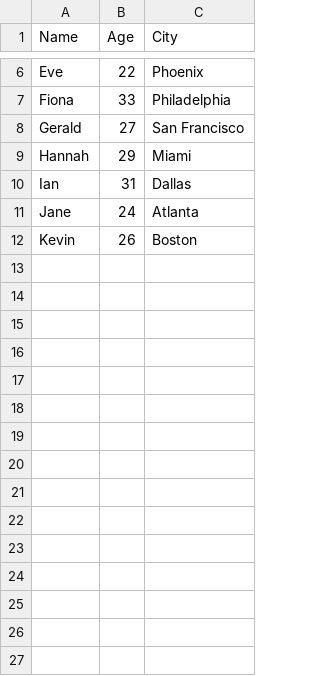
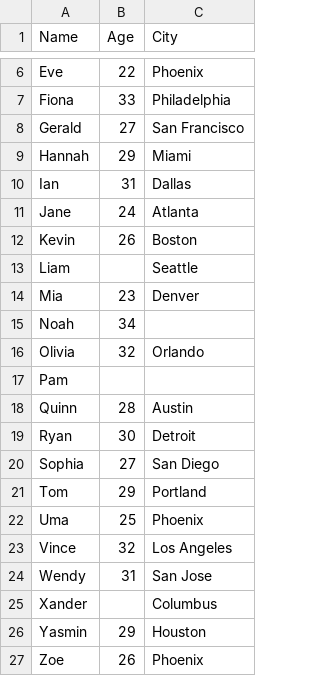
Before and after one commit to ingJuanArenas/pandasFirstsSteps, a CSV file: data.csv, drawn as a sheet; only a part is shown, gaps mark what is left out.

```diff
--- a/data.csv
+++ b/data.csv
@@ -12 +12,16 @@ Jane,24,Atlanta
 Kevin,26,Boston
+Liam,,Seattle
+Mia,23,Denver
+Noah,34,
+Olivia,32,Orlando
+Pam,,
+Quinn,28,Austin
+Ryan,30,Detroit
+Sophia,27,San Diego
+Tom,29,Portland
+Uma,25,Phoenix
+Vince,32,Los Angeles
+Wendy,31,San Jose
+Xander,,Columbus
+Yasmin,29,Houston
+Zoe,26,Phoenix
```
Also changed, not shown: 1 other file.
